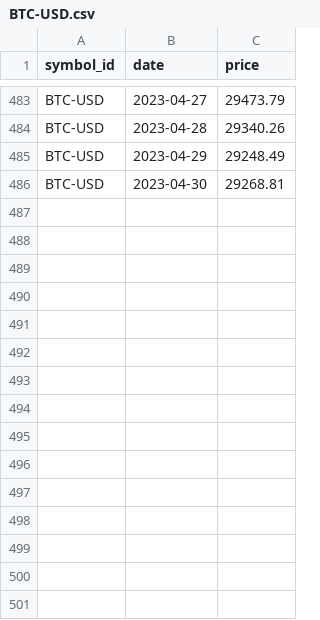
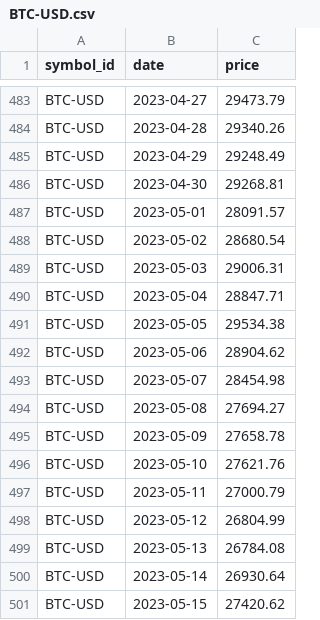
Before and after one commit to majbc1999/Pomocnik-za-trgovanje, a CSV file: Podatki/Posamezni_simboli/BTC-USD.csv, drawn as a sheet; only a part is shown, gaps mark what is left out.

```diff
--- a/Podatki/Posamezni_simboli/BTC-USD.csv
+++ b/Podatki/Posamezni_simboli/BTC-USD.csv
@@ -486 +486,16 @@ BTC-USD,2023-04-29,29248.49
 BTC-USD,2023-04-30,29268.81
+BTC-USD,2023-05-01,28091.57
+BTC-USD,2023-05-02,28680.54
+BTC-USD,2023-05-03,29006.31
+BTC-USD,2023-05-04,28847.71
+BTC-USD,2023-05-05,29534.38
+BTC-USD,2023-05-06,28904.62
+BTC-USD,2023-05-07,28454.98
+BTC-USD,2023-05-08,27694.27
+BTC-USD,2023-05-09,27658.78
+BTC-USD,2023-05-10,27621.76
+BTC-USD,2023-05-11,27000.79
+BTC-USD,2023-05-12,26804.99
+BTC-USD,2023-05-13,26784.08
+BTC-USD,2023-05-14,26930.64
+BTC-USD,2023-05-15,27420.62
```
Also changed, not shown: Podatki/Posamezni_simboli/ETH-USD.csv, Podatki/Posamezni_simboli/MATIC-USD.csv, 19 other files.
